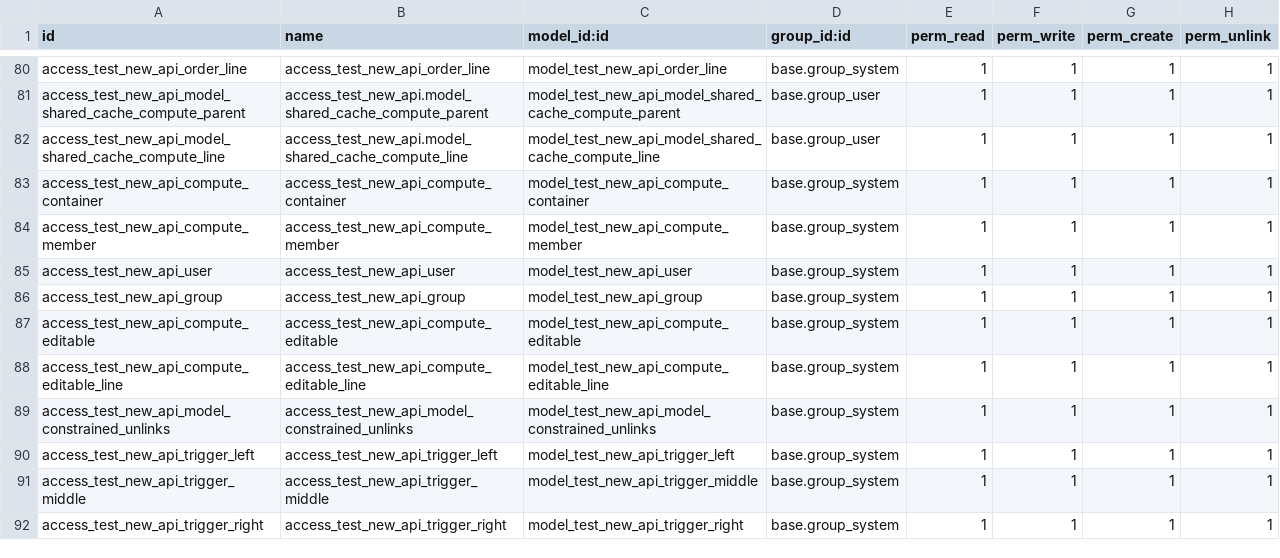
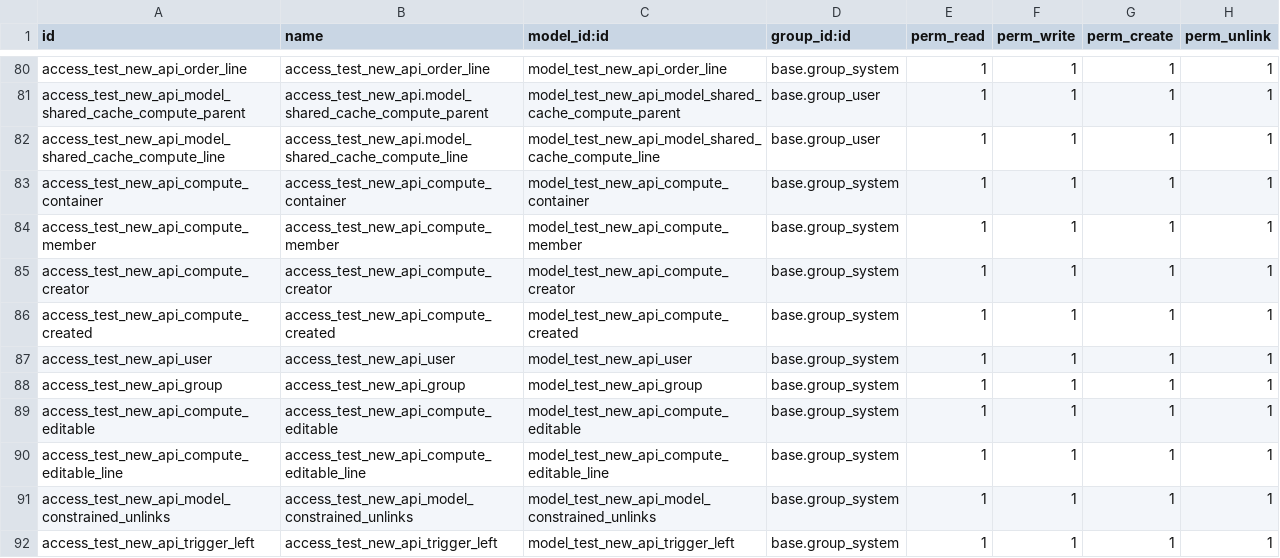
Before and after one commit to yodalberth/ERP_EMPRESAS, a CSV file: odoo/addons/test_new_api/security/ir.model.access.csv, drawn as a sheet; only a part is shown, gaps mark what is left out; the shorter side is filled out with more unchanged rows.

```diff
--- a/odoo/addons/test_new_api/security/ir.model.access.csv
+++ b/odoo/addons/test_new_api/security/ir.model.access.csv
@@ -84,2 +84,4 @@ access_test_new_api_compute_container,access_test_new_api_compute_container,mode
 access_test_new_api_compute_member,access_test_new_api_compute_member,model_test_new_api_compute_member,base.group_system,1,1,1,1
+access_test_new_api_compute_creator,access_test_new_api_compute_creator,model_test_new_api_compute_creator,base.group_system,1,1,1,1
+access_test_new_api_compute_created,access_test_new_api_compute_created,model_test_new_api_compute_created,base.group_system,1,1,1,1
 access_test_new_api_user,access_test_new_api_user,model_test_new_api_user,base.group_system,1,1,1,1
```
Also changed, not shown: 3 other files.
